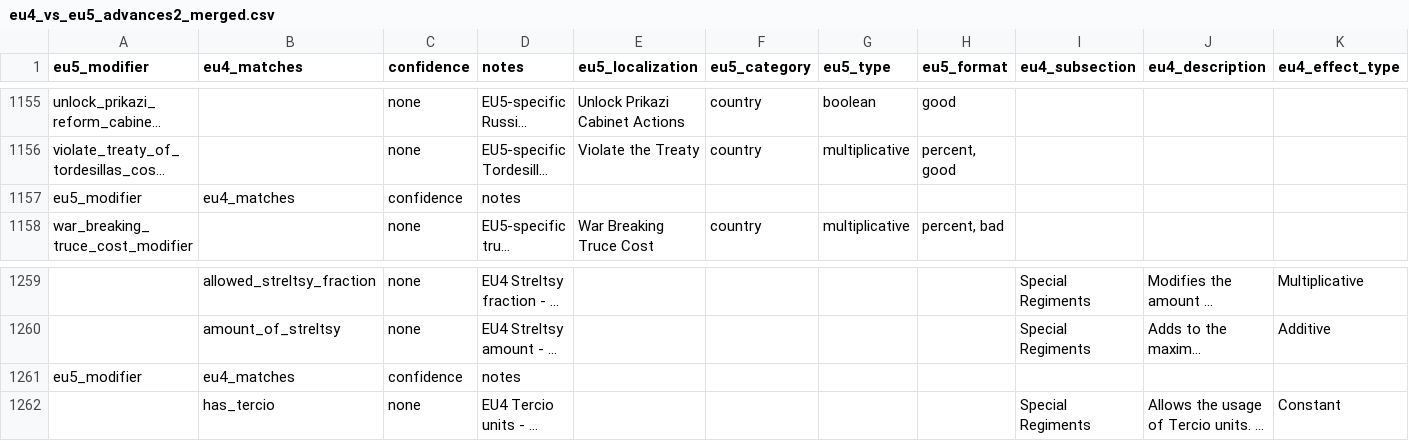
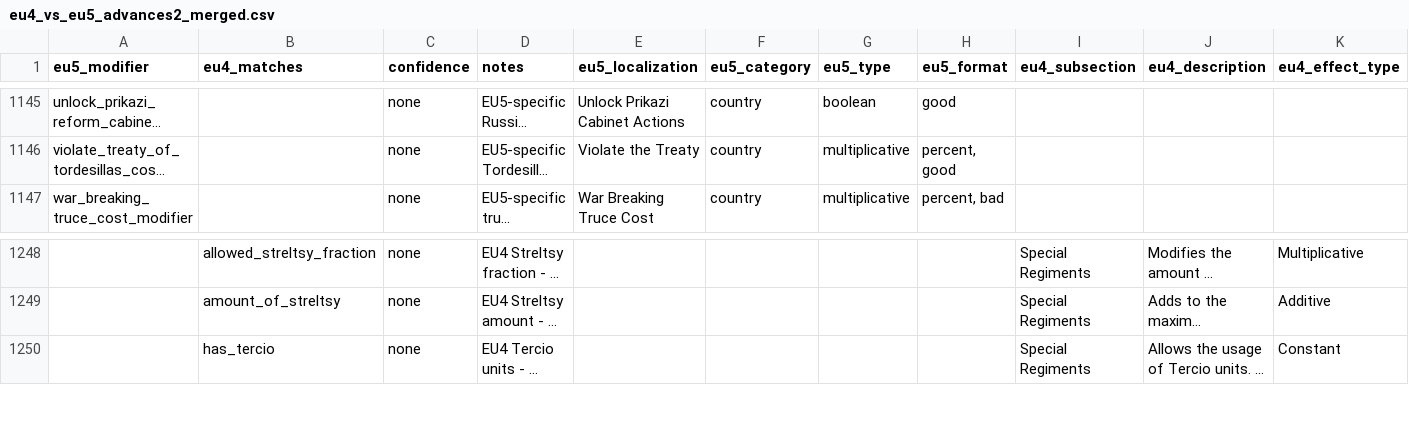
Before and after one commit to Ars-Belli/Ars-Belli-Mod, a CSV file: .tools/eu4_vs_eu5_advances2_merged.csv, drawn as a sheet; only a part is shown, gaps mark what is left out; long unchanged cells end in …; the diff covers the shown part only; the diff names each change by its address in the sheet, - before the commit and + after, or states it on an @@ line.

Commit message:
modifiers updates

```diff
--- a/.tools/eu4_vs_eu5_advances2_merged.csv
+++ b/.tools/eu4_vs_eu5_advances2_merged.csv
-row 1157: eu5_modifier | eu4_matches | confidence | notes
-row 1261: eu5_modifier | eu4_matches | confidence | notes
```
Also changed, not shown: 10 removed rows elsewhere in this file.
